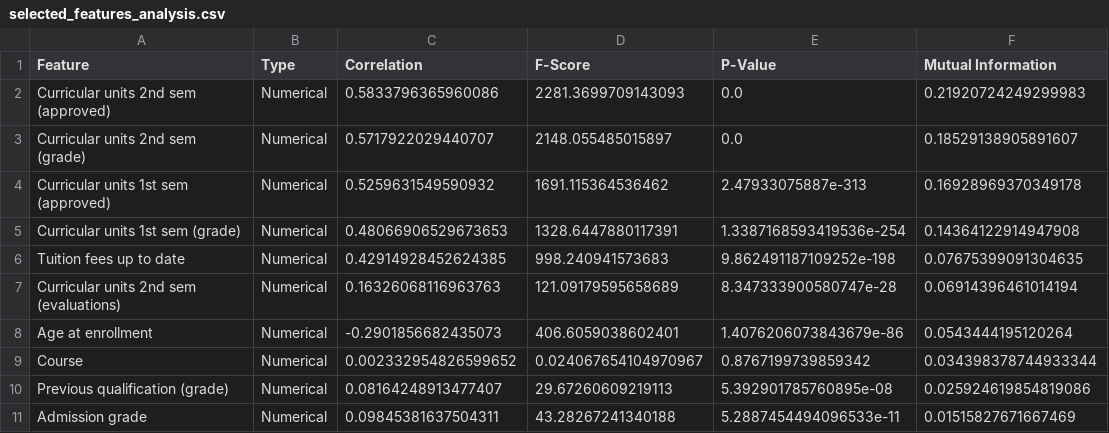
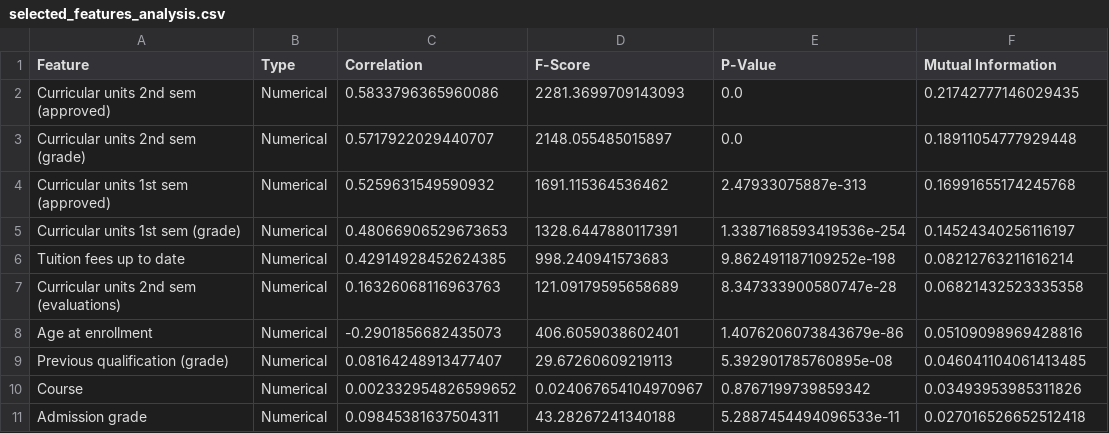
Before and after one commit to azeiber/student-droupout-detection, a CSV file: selected_features_analysis.csv, drawn as a sheet.

```diff
--- a/selected_features_analysis.csv
+++ b/selected_features_analysis.csv
@@ -1,11 +1,11 @@
 Feature,Type,Correlation,F-Score,P-Value,Mutual Information
-Curricular units 2nd sem (approved),Numerical,0.5833796365960086,2281.3699709143093,0.0,0.21920724249299983
-Curricular units 2nd sem (grade),Numerical,0.5717922029440707,2148.055485015897,0.0,0.18529138905891607
-Curricular units 1st sem (approved),Numerical,0.5259631549590932,1691.115364536462,2.47933075887e-313,0.16928969370349178
-Curricular units 1st sem (grade),Numerical,0.48066906529673653,1328.6447880117391,1.3387168593419536e-254,0.14364122914947908
-Tuition fees up to date,Numerical,0.42914928452624385,998.240941573683,9.862491187109252e-198,0.07675399091304635
-Curricular units 2nd sem (evaluations),Numerical,0.16326068116963763,121.09179595658689,8.347333900580747e-28,0.06914396461014194
-Age at enrollment,Numerical,-0.2901856682435073,406.6059038602401,1.4076206073843679e-86,0.0543444195120264
-Course,Numerical,0.002332954826599652,0.024067654104970967,0.8767199739859342,0.034398378744933344
-Previous qualification (grade),Numerical,0.08164248913477407,29.67260609219113,5.392901785760895e-08,0.025924619854819086
-Admission grade,Numerical,0.09845381637504311,43.28267241340188,5.2887454494096533e-11,0.01515827671667469
+Curricular units 2nd sem (approved),Numerical,0.5833796365960086,2281.3699709143093,0.0,0.21742777146029435
+Curricular units 2nd sem (grade),Numerical,0.5717922029440707,2148.055485015897,0.0,0.18911054777929448
+Curricular units 1st sem (approved),Numerical,0.5259631549590932,1691.115364536462,2.47933075887e-313,0.16991655174245768
+Curricular units 1st sem (grade),Numerical,0.48066906529673653,1328.6447880117391,1.3387168593419536e-254,0.14524340256116197
+Tuition fees up to date,Numerical,0.42914928452624385,998.240941573683,9.862491187109252e-198,0.08212763211616214
+Curricular units 2nd sem (evaluations),Numerical,0.16326068116963763,121.09179595658689,8.347333900580747e-28,0.06821432523335358
+Age at enrollment,Numerical,-0.2901856682435073,406.6059038602401,1.4076206073843679e-86,0.05109098969428816
+Previous qualification (grade),Numerical,0.08164248913477407,29.67260609219113,5.392901785760895e-08,0.046041104061413485
+Course,Numerical,0.002332954826599652,0.024067654104970967,0.8767199739859342,0.03493953985311826
+Admission grade,Numerical,0.09845381637504311,43.28267241340188,5.2887454494096533e-11,0.027016526652512418
```
Also changed, not shown: decision_tree_predictions.csv, feature_selection_results.csv, 6 other files.
